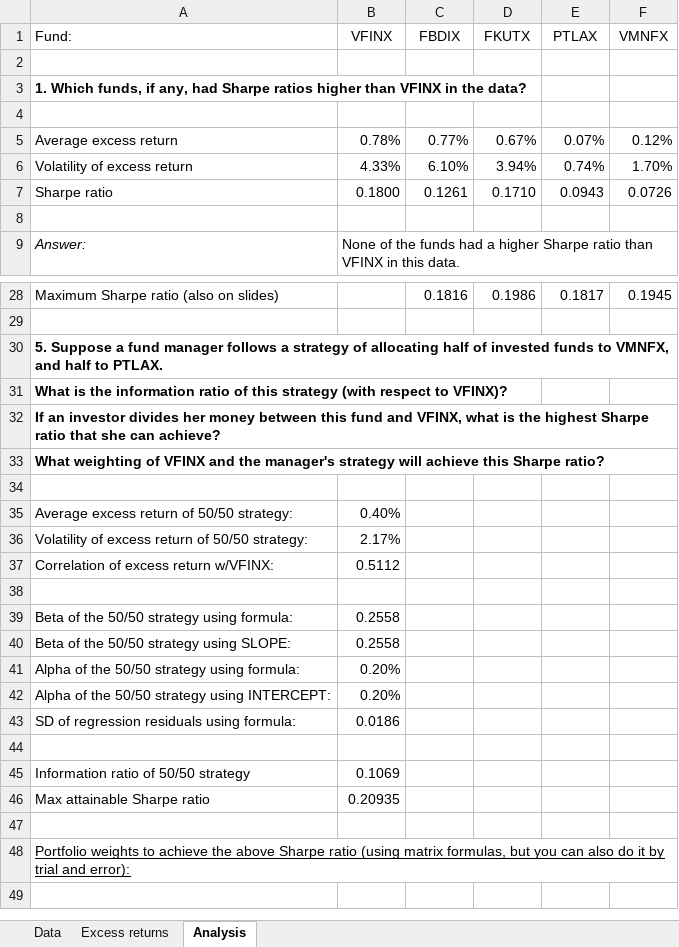
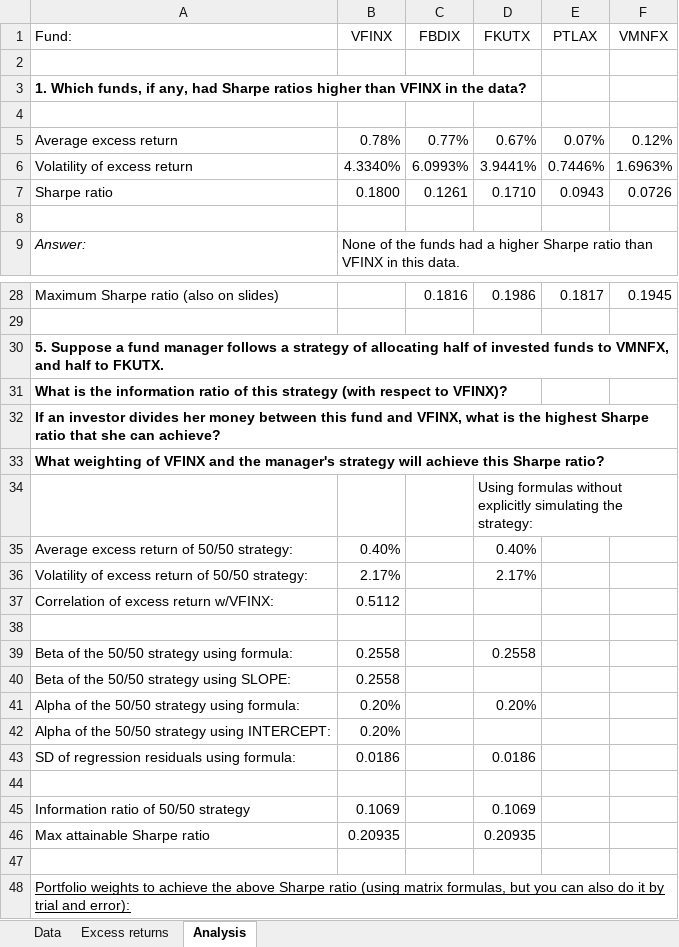
Before and after one commit to wgjm1986/FIN323, an Excel workbook: Homework 3/Homework 3 solution.xlsx, sheet Analysis, drawn as a sheet; only a part is shown, gaps mark what is left out; the shorter side is filled out with more unchanged rows; values as stored, in another font and other column widths than the file's, no borders; removed rows and columns are numbered as before the commit, all else as after; the diff names each change by its address in the sheet, - before the commit and + after, or states it on an @@ line.

Commit message:
HW3 solution

```diff
--- a/Homework 3/Homework 3 solution.xlsx (sheet Analysis)
+++ b/Homework 3/Homework 3 solution.xlsx (sheet Analysis)
-row 6: Volatility of excess return | 4.33% | 6.10% | 3.94% | 0.74% | 1.70%
+row 6: Volatility of excess return | 4.3340% | 6.0993% | 3.9441% | 0.7446% | 1.6963%
-A30 (Fund:): …half to PTLAX.
+A30 (Fund:): …half to FKUTX.
-D34 (FKUTX): (empty)
+D34 (FKUTX): Using formulas without explicitly simulating the strategy:
-D35 (FKUTX): (empty)
+D35 (FKUTX): 0.40%
-D36 (FKUTX): (empty)
+D36 (FKUTX): 2.17%
-D39 (FKUTX): (empty)
+D39 (FKUTX): 0.2558
-D41 (FKUTX): (empty)
+D41 (FKUTX): 0.20%
-D43 (FKUTX): (empty)
+D43 (FKUTX): 0.0186
-D45 (FKUTX): (empty)
+D45 (FKUTX): 0.1069
-D46 (FKUTX): (empty)
+D46 (FKUTX): 0.20935
```
